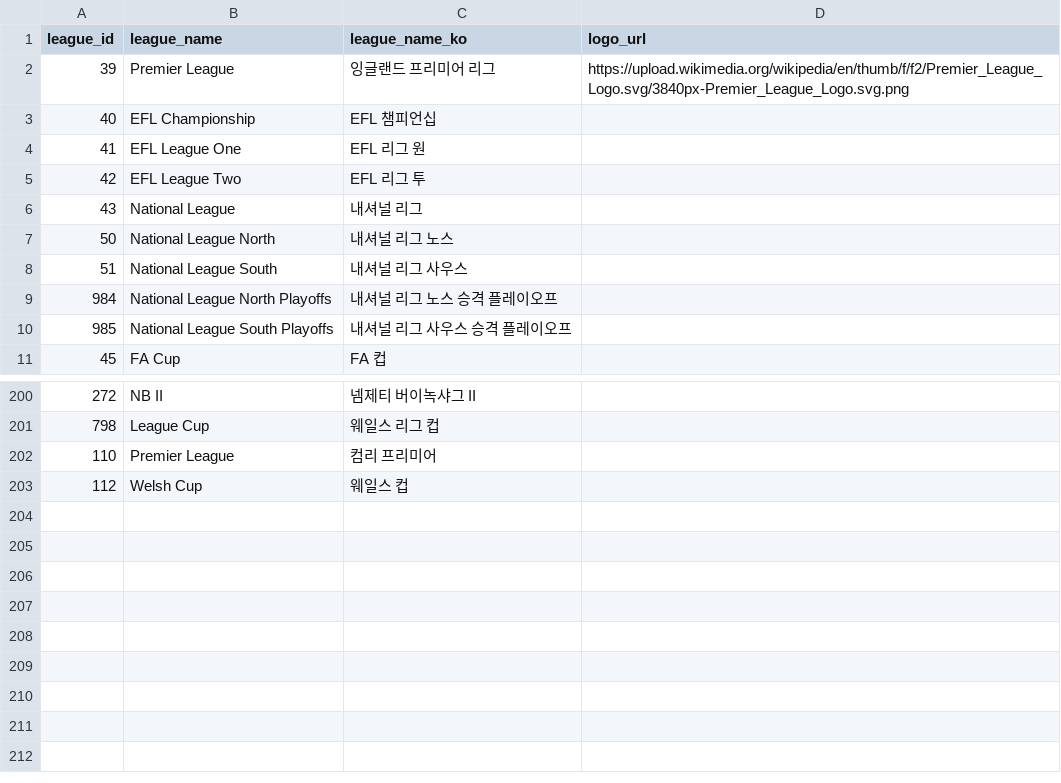
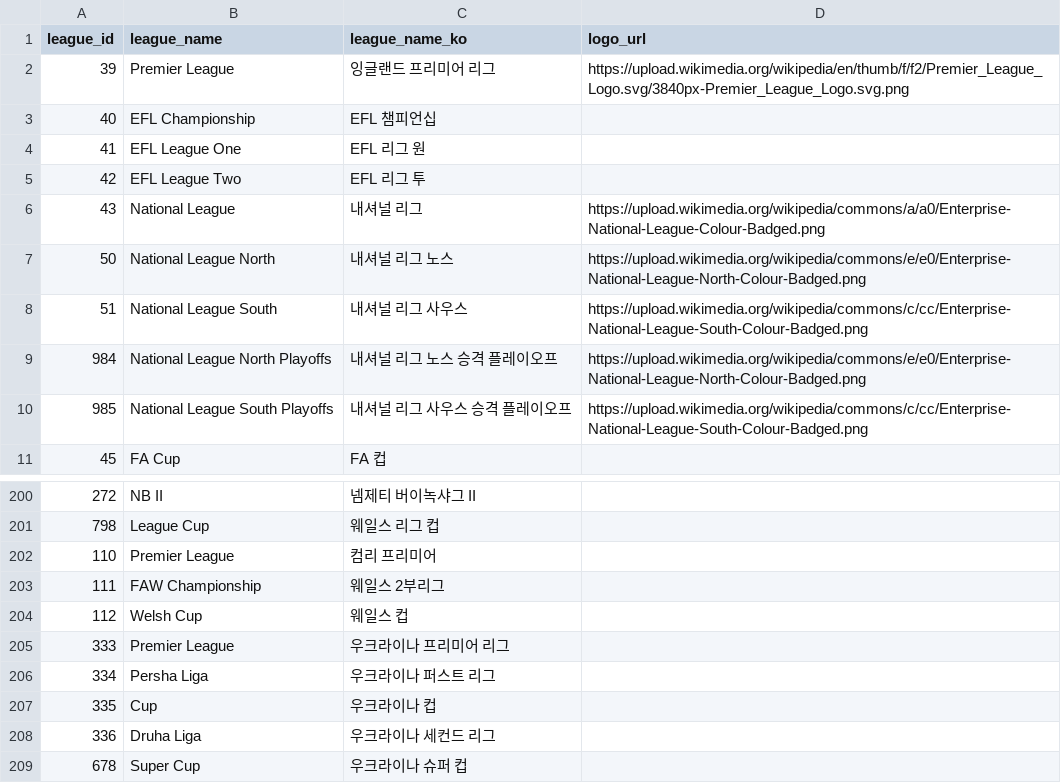
Before and after one commit to bgh1234554/football-obs-backend, a CSV file: src/main/resources/data/leagues.csv, drawn as a sheet; only a part is shown, gaps mark what is left out.

```diff
--- a/src/main/resources/data/leagues.csv
+++ b/src/main/resources/data/leagues.csv
@@ -5,7 +5,7 @@ league_id, league_name, league_name_ko, logo_url
 42, EFL League Two, EFL 리그 투,
-43, National League, 내셔널 리그,
-50, National League North, 내셔널 리그 노스,
-51, National League South, 내셔널 리그 사우스
-984, National League North Playoffs, 내셔널 리그 노스 승격 플레이오프,
-985, National League South Playoffs, 내셔널 리그 사우스 승격 플레이오프,
+43, National League, 내셔널 리그, https://upload.wikimedia.org/wikipedia/commons/a/a0/Enterprise-National-League-Colour-Badged.png
+50, National League North, 내셔널 리그 노스, https://upload.wikimedia.org/wikipedia/commons/e/e0/Enterprise-National-League-North-Colour-Badged.png
+51, National League South, 내셔널 리그 사우스, https://upload.wikimedia.org/wikipedia/commons/c/cc/Enterprise-National-League-South-Colour-Badged.png
+984, National League North Playoffs, 내셔널 리그 노스 승격 플레이오프, https://upload.wikimedia.org/wikipedia/commons/e/e0/Enterprise-National-League-North-Colour-Badged.png
+985, National League South Playoffs, 내셔널 리그 사우스 승격 플레이오프, https://upload.wikimedia.org/wikipedia/commons/c/cc/Enterprise-National-League-South-Colour-Badged.png
 45, FA Cup, FA 컵
@@ -202,2 +202,8 @@ league_id, league_name, league_name_ko, logo_url
 110, Premier League, 컴리 프리미어
+111, FAW Championship, 웨일스 2부리그
 112, Welsh Cup, 웨일스 컵
+333, Premier League, 우크라이나 프리미어 리그
+334, Persha Liga, 우크라이나 퍼스트 리그
+335, Cup, 우크라이나 컵
+336, Druha Liga, 우크라이나 세컨드 리그
+678, Super Cup, 우크라이나 슈퍼 컵
```
Also changed, not shown: src/main/resources/data/logos.csv, src/main/resources/data/players.csv, 1 other file.
